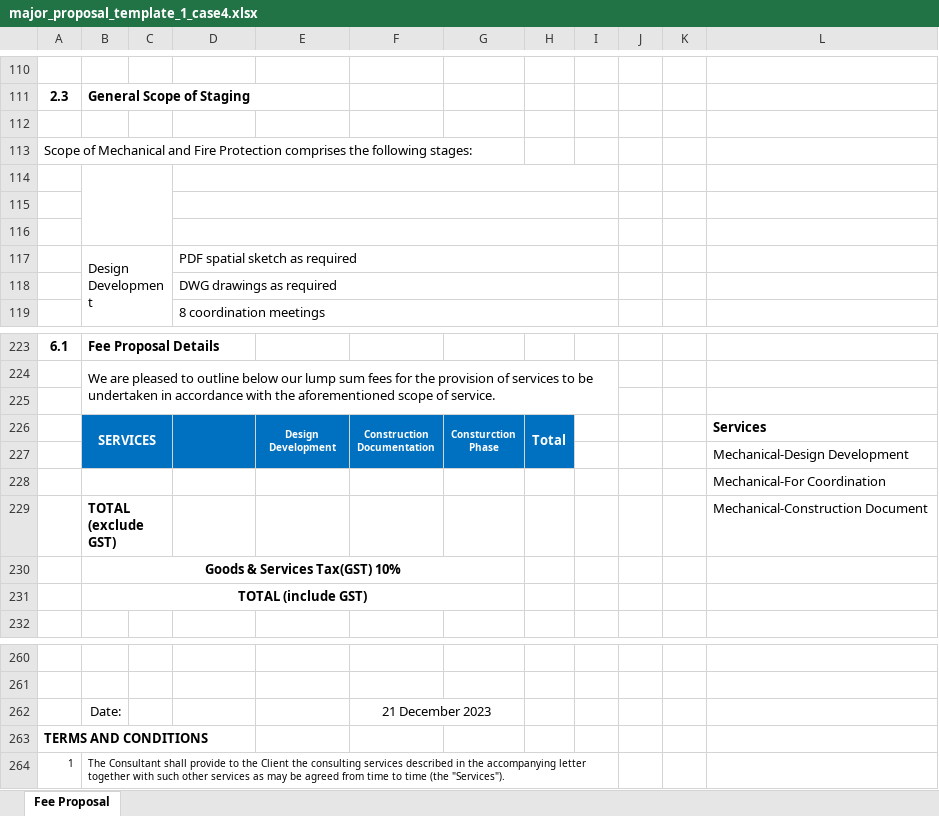
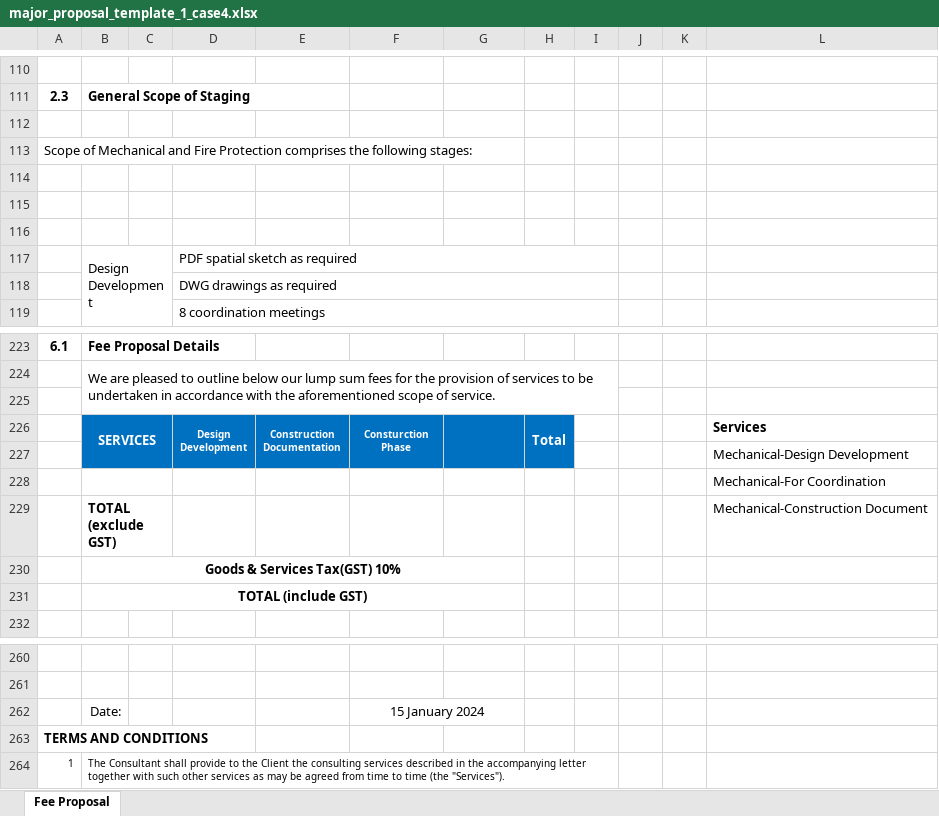
Before and after one commit to yizerozhuang/xero-asana-integration, an Excel workbook: app/resource/xlsx/major_proposal_template_1_case4.xlsx, sheet Fee Proposal, drawn as a sheet; only a part is shown, gaps mark what is left out; values as stored, in another font and other column widths than the file's, no borders; charts and pictures and conditional formats not drawn; ↵ is a line break in a cell; the diff names each change by its address in the sheet, - before the commit and + after, or states it on an @@ line.

```diff
--- a/app/resource/xlsx/major_proposal_template_1_case4.xlsx (sheet Fee Proposal)
+++ b/app/resource/xlsx/major_proposal_template_1_case4.xlsx (sheet Fee Proposal)
-B114:C116 merged
-D114:I114 merged
-D115:I115 merged
-D116:I116 merged
-D226: (empty)
+D226: Design ↵ Development
-E226: Design ↵ Development
+E226: Construction ↵ Documentation
-F226: Construction ↵ Documentation
+F226: Consturction ↵ Phase
-G226: Consturction ↵ Phase
+G226: (empty)
-F262: 21 December 2023
+F262: 15 January 2024
```
Also changed, not shown: app/resource/xlsx/major_proposal_template_1_case2.xlsx, app/resource/xlsx/major_proposal_template_1_case3.xlsx, 10 other files.
